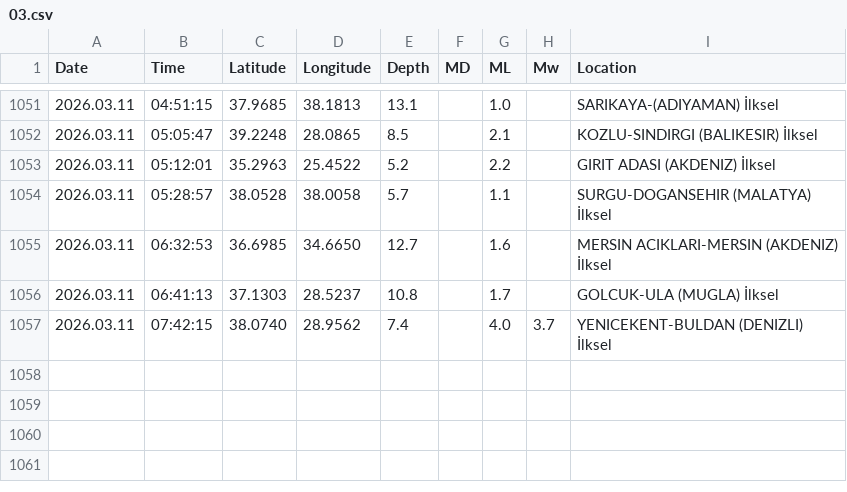
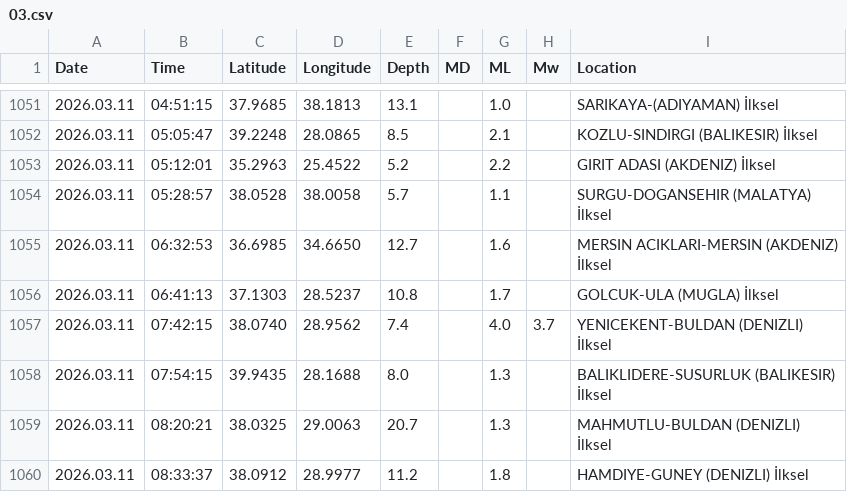
Before and after one commit to sukruozan/turkiye-guncel-deprem-verisi, a CSV file: 2026/03.csv, drawn as a sheet; only a part is shown, gaps mark what is left out; the diff names each change by its address in the sheet, - before the commit and + after, or states it on an @@ line.

Commit message:
Automated Commit

```diff
--- a/2026/03.csv
+++ b/2026/03.csv
+row 1058: 2026.03.11 | 07:54:15 | 39.9435 | 28.1688 | 8.0 |  | 1.3 |  | BALIKLIDERE-SUSURLUK (BALIKESIR) İlksel
+row 1059: 2026.03.11 | 08:20:21 | 38.0325 | 29.0063 | 20.7 |  | 1.3 |  | MAHMUTLU-BULDAN (DENIZLI) İlksel
+row 1060: 2026.03.11 | 08:33:37 | 38.0912 | 28.9977 | 11.2 |  | 1.8 |  | HAMDIYE-GUNEY (DENIZLI) İlksel
```
